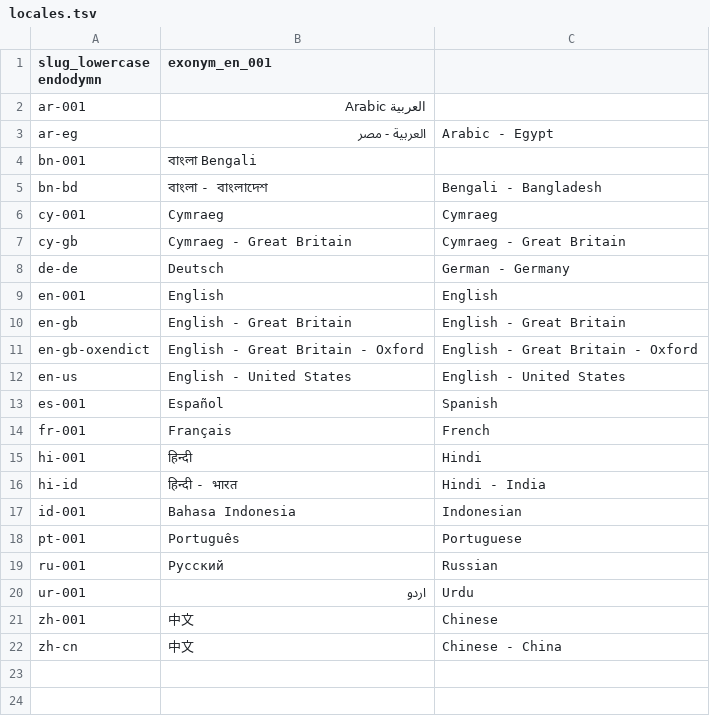
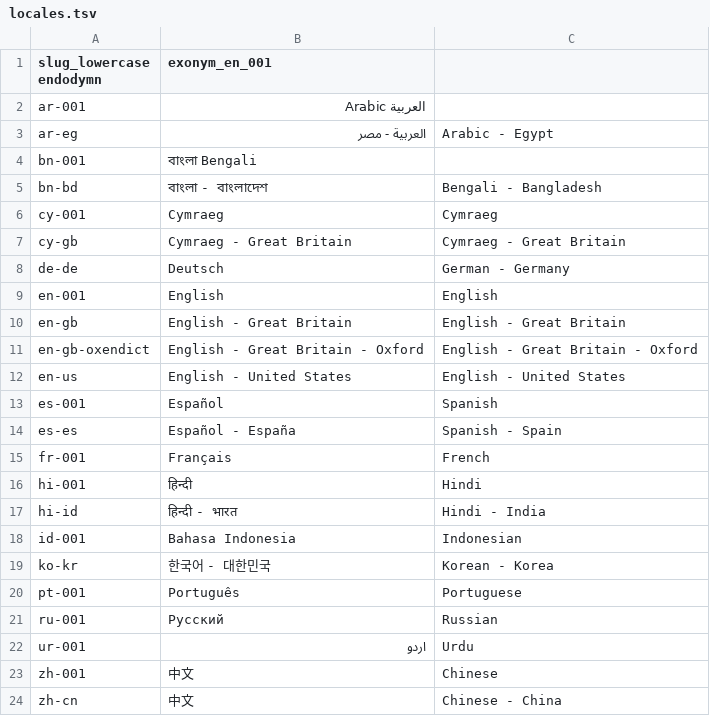
Before and after one commit to software-engineering-metrics/software-engineering-metrics, a TSV file: spec/locales-for-global-sharing-with-svelte/locales.tsv, drawn as a sheet; the diff names each change by its address in the sheet, - before the commit and + after, or states it on an @@ line.

```diff
--- a/spec/locales-for-global-sharing-with-svelte/locales.tsv
+++ b/spec/locales-for-global-sharing-with-svelte/locales.tsv
+row 14: es-es | Español - España | Spanish - Spain
+row 19: ko-kr | 한국어 - 대한민국 | Korean - Korea
```
Also changed, not shown: 5 other files.
